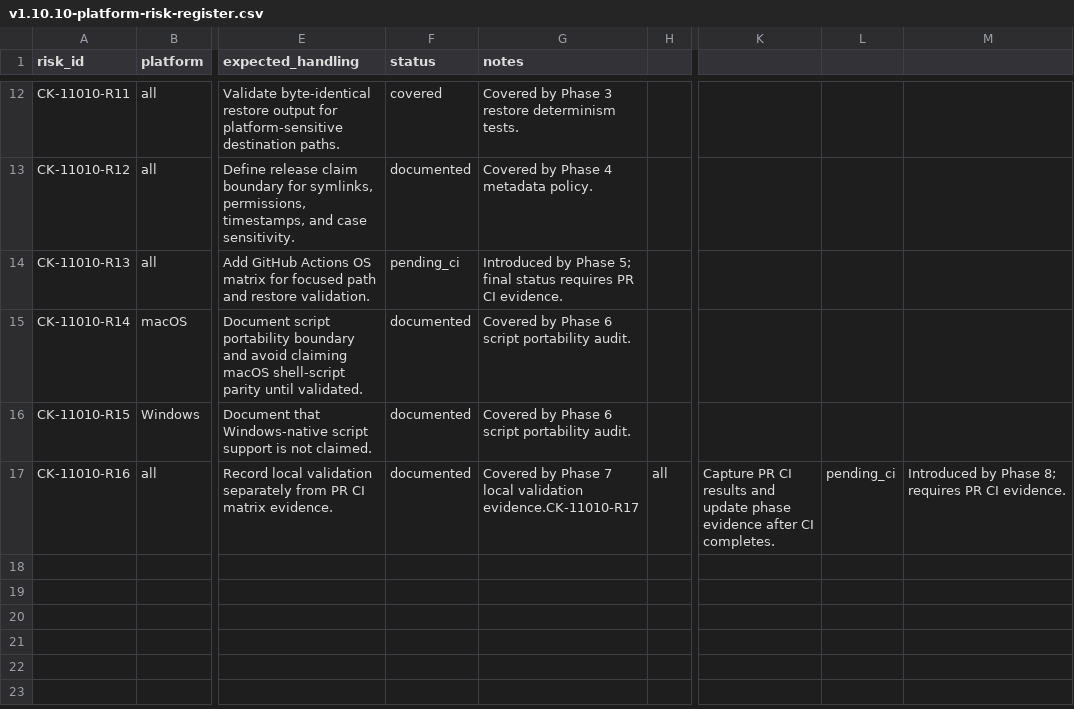
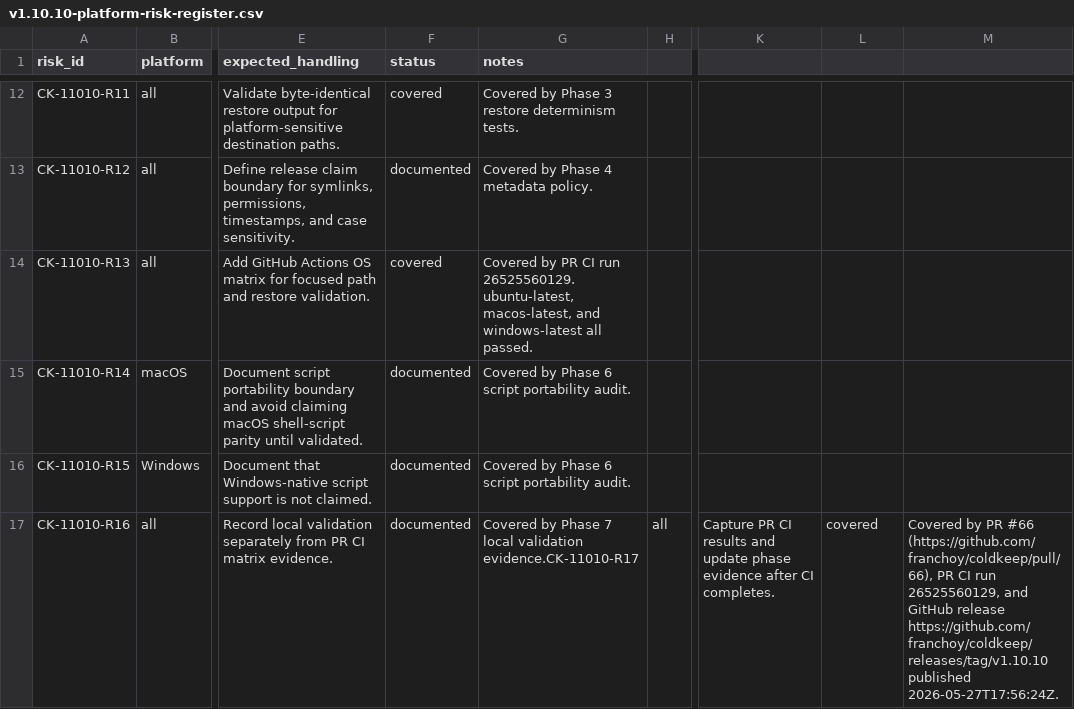
Before and after one commit to franchoy/coldkeep, a CSV file: docs/release/v1.10/v1.10.10-platform-risk-register.csv, drawn as a sheet; only a part is shown, gaps mark what is left out; the diff names each change by its address in the sheet, - before the commit and + after, or states it on an @@ line.

```diff
--- a/docs/release/v1.10/v1.10.10-platform-risk-register.csv
+++ b/docs/release/v1.10/v1.10.10-platform-risk-register.csv
-F14 (status): pending_ci
+F14 (status): covered
-G14 (notes): Introduced by Phase 5; final status requires PR CI evidence.
+G14 (notes): Covered by PR CI run 26525560129. ubuntu-latest, macos-latest, and windows-latest all passed.
-L17: pending_ci
+L17: covered
-M17: Introduced by Phase 8; requires PR CI evidence.
+M17: Covered by PR #66 (https://github.com/franchoy/coldkeep/pull/66), PR CI run 26525560129, and GitHub release https://github.com/franchoy/coldkeep/releases/tag/v1.10.10 published 2026-05-27T17:56:24Z.
```
Also changed, not shown: 10 other files.
